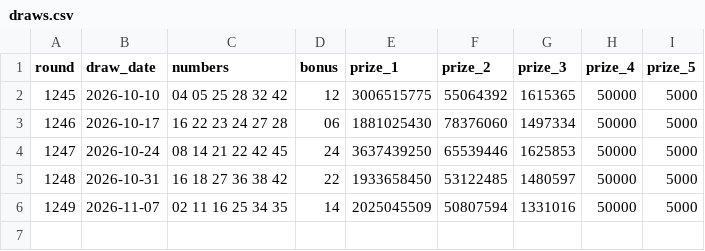
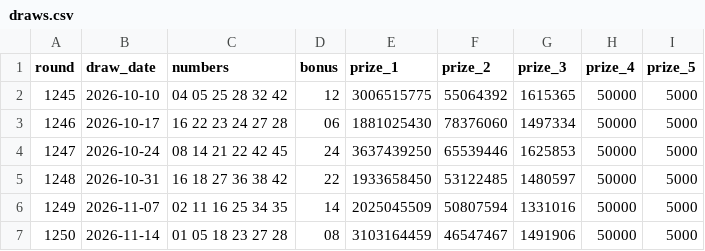
Before and after one commit to k-ubella/lotto-monitor, a CSV file: records/draws.csv, drawn as a sheet.

```diff
--- a/records/draws.csv
+++ b/records/draws.csv
@@ -6 +6,2 @@ round,draw_date,numbers,bonus,prize_1,prize_2,prize_3,prize_4,prize_5
 1249,2026-11-07,02 11 16 25 34 35,14,2025045509,50807594,1331016,50000,5000
+1250,2026-11-14,01 05 18 23 27 28,08,3103164459,46547467,1491906,50000,5000
```
Also changed, not shown: records/winnings.csv, 1 other file.
